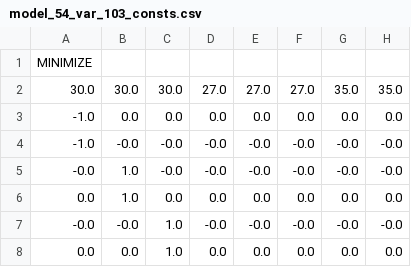
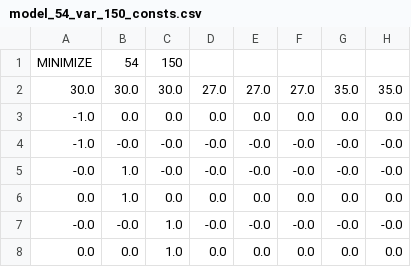
Before and after one commit to Applethal/RSA, a CSV file: Instances/model_54_var_150_consts.csv (was Instances/model_54_var_103_consts.csv), drawn as a sheet; only a part is shown; the diff names each change by its address in the sheet, - before the commit and + after, or states it on an @@ line.

```diff
--- a/Instances/model_54_var_103_consts.csv
+++ b/Instances/model_54_var_150_consts.csv
-B1: (empty)
+B1: 54
-C1: (empty)
+C1: 150
```
Also changed, not shown: 2 other files.
